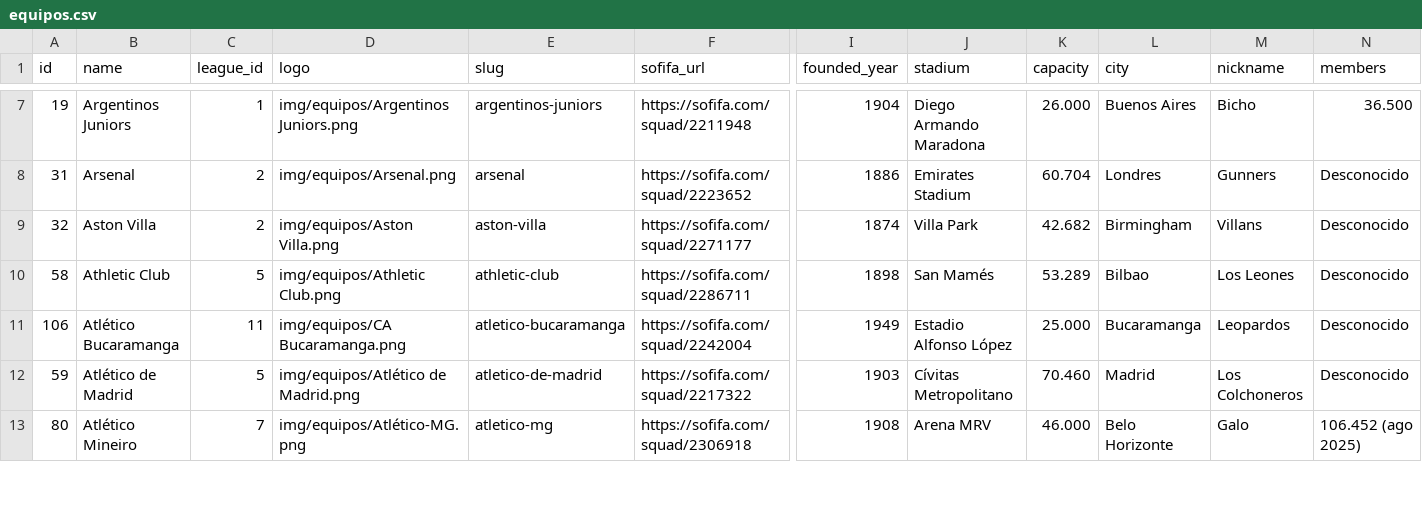
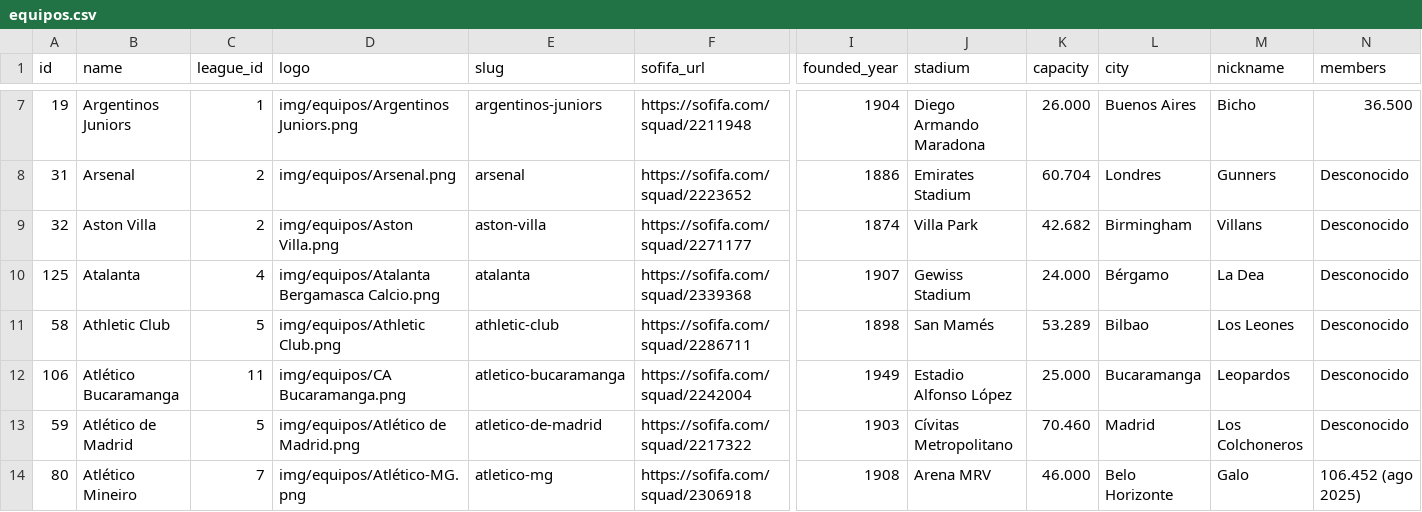
Before and after one commit to La-Arana-Que-Pica/LAqP.github.io, a CSV file: data/equipos.csv, drawn as a sheet; only a part is shown, gaps mark what is left out; rows hold the shown columns only; the diff covers the shown part only; the diff names each change by its address in the sheet, - before the commit and + after, or states it on an @@ line.

```diff
--- a/data/equipos.csv
+++ b/data/equipos.csv
+row 10: 125 | Atalanta | 4 | img/equipos/Atalanta Bergamasca Calcio.png | atalanta | https://sofifa.com/squad/2339368 | 1907 | Gewiss Stadium | 24.000 | Bérgamo | La Dea | Desconocido
```
Also changed, not shown: 14 added rows elsewhere in this file, 1 other file.
